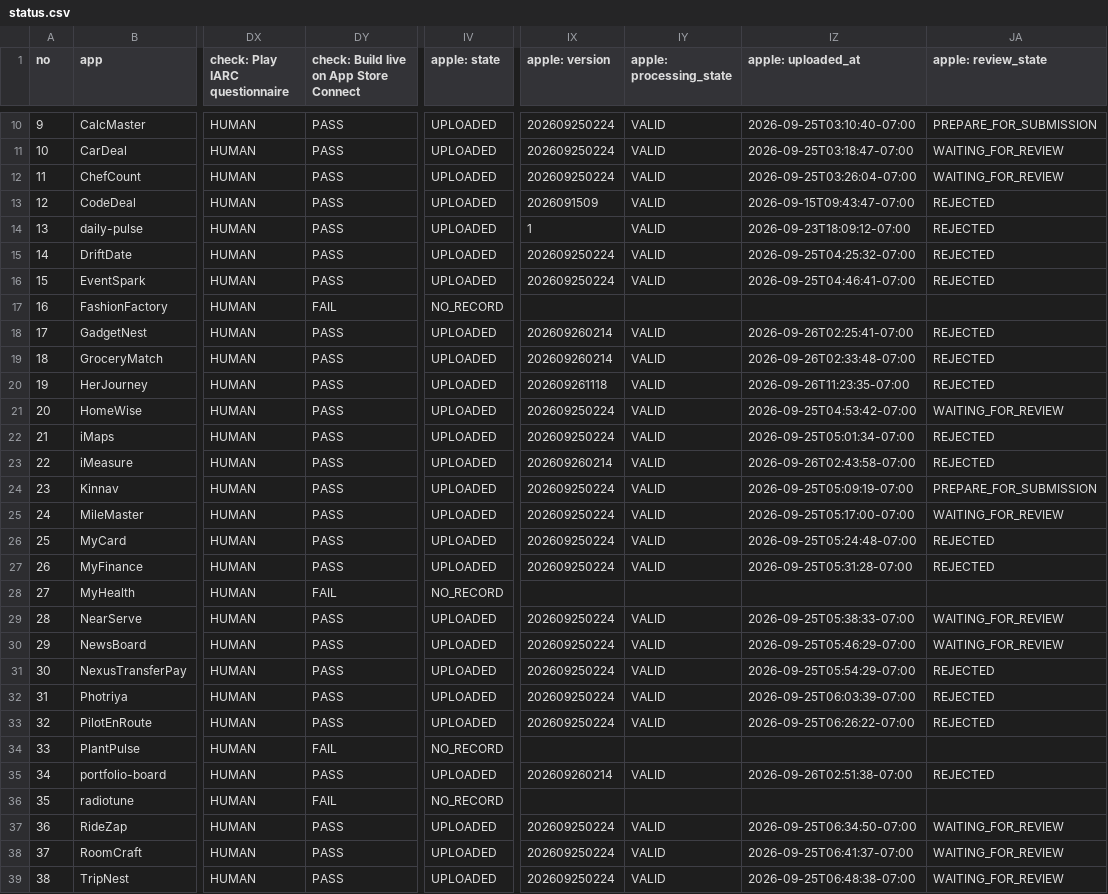
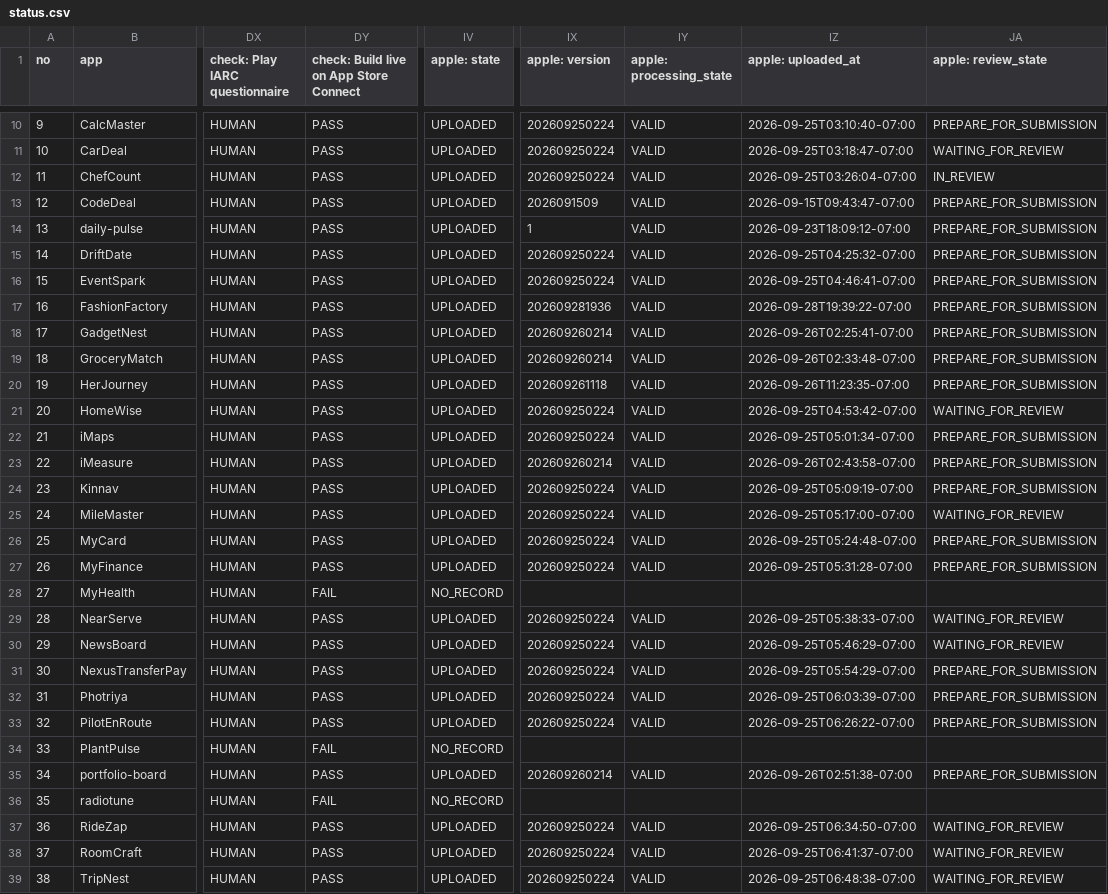
Before and after one commit to AmericanGroupLLC/agl-manifest, a CSV file: status.csv, drawn as a sheet; only a part is shown, gaps mark what is left out; the diff covers the shown part only; the diff names each change by its address in the sheet, - before the commit and + after, or states it on an @@ line.

Commit message:
Locate the App Store resubmission blocker exactly, and fix two real gaps found doing it
Apple's side moved: 39 apps now have a build (was 38), FashionFactory gained a
record, and the 20 rejected versions have been reset to
PREPARE_FOR_SUBMISSION. So resubmission was attempted for all of them.

All 24 return the same thing:

  Version is not ready to be submitted yet, please try again later

23 apps sit on a submission in UNRESOLVED_ISSUES — the rejected one — and
Apple will not take it back until the Resolution Center reply exists. That
reply needs an Apple ID web session; the public API 404s on
v1/resolutionCenterThreads, the same limit that made reading the rejections
need spaceauth in the first place.

Four candidate causes were tested and ruled out rather than argued about:
missing "What's New", missing demo credentials, stale review submissions, and
incomplete metadata. The stale-submission count was measured before and after
several submit runs — 9 across 4 apps both times — which also disproves my
own suspicion that the tooling was creating them.

Two real gaps were fixed on the way, neither of which was the blocker:

  * CalcMaster, Kinnav and yourtube had an empty "What's New", which App Store
    Connect requires on an update. The text was already in each repo at
    fastlane/metadata/en-US/release_notes.txt and had never been pushed.
  * Review notes are now actually written, not just dry-run: 39 apps carry
    Apple's requested items 2-6 in the Notes field.

MA-026 was also re-diagnosed: AeroSwift, CalcMaster and Kinnav are held by
un-submitted READY_FOR_REVIEW submissions that neither DELETE (403) nor
PATCH canceled (409) can clear.

```diff
--- a/status.csv
+++ b/status.csv
-JA12 (apple: review_state): WAITING_FOR_REVIEW
+JA12 (apple: review_state): IN_REVIEW
-JA13:JA16 (apple: review_state): REJECTED
+JA13:JA16 (apple: review_state): PREPARE_FOR_SUBMISSION
-DY17: FAIL
+DY17: PASS
-IV17 (apple: state): NO_RECORD
+IV17 (apple: state): UPLOADED
-IX17 (apple: version): (empty)
+IX17 (apple: version): 202609281936
-IY17 (apple: processing_state): (empty)
+IY17 (apple: processing_state): VALID
-IZ17 (apple: uploaded_at): (empty)
+IZ17 (apple: uploaded_at): 2026-09-28T19:39:22-07:00
-JA17 (apple: review_state): (empty)
+JA17 (apple: review_state): PREPARE_FOR_SUBMISSION
-JA18:JA20 (apple: review_state): REJECTED
+JA18:JA20 (apple: review_state): PREPARE_FOR_SUBMISSION
-JA22:JA23 (apple: review_state): REJECTED
+JA22:JA23 (apple: review_state): PREPARE_FOR_SUBMISSION
-JA26:JA27 (apple: review_state): REJECTED
+JA26:JA27 (apple: review_state): PREPARE_FOR_SUBMISSION
-JA31:JA33 (apple: review_state): REJECTED
+JA31:JA33 (apple: review_state): PREPARE_FOR_SUBMISSION
-JA35 (apple: review_state): REJECTED
+JA35 (apple: review_state): PREPARE_FOR_SUBMISSION
```
Also changed, not shown: 6 edited cells elsewhere in this file, 4 other files.
